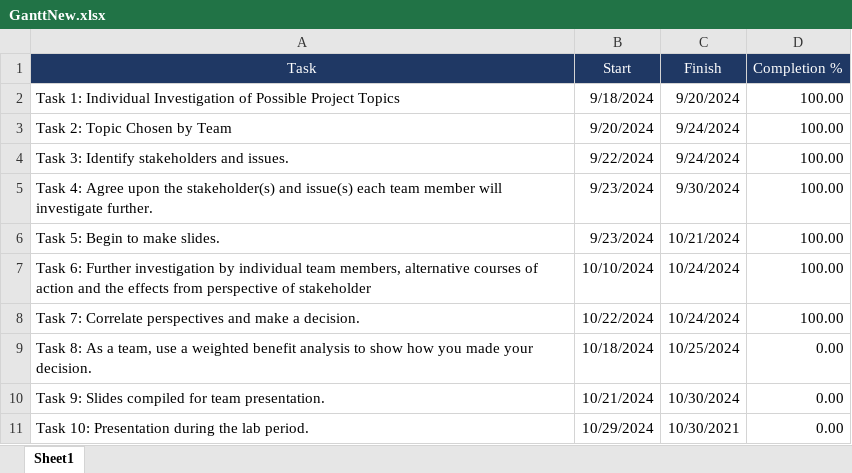
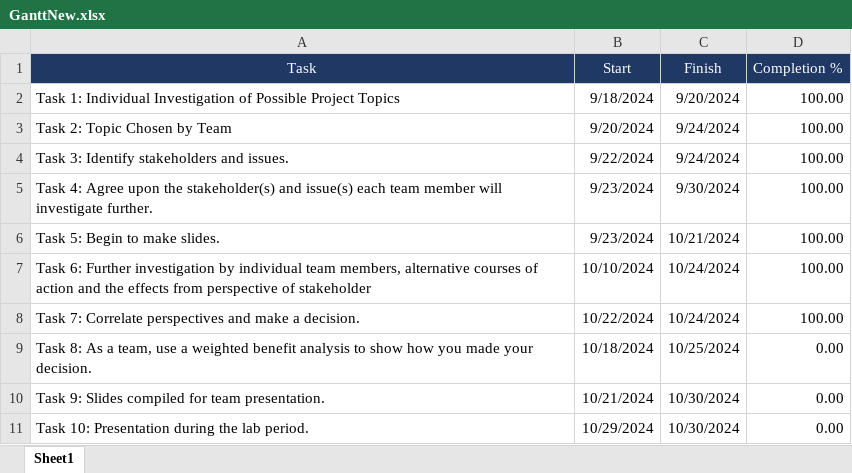
Before and after one commit to MaxwellB-hub/diygantt, an Excel workbook: GanttNew.xlsx, sheet Sheet1, drawn as a sheet; values as stored, in another font and other column widths than the file's, no borders; the diff names each change by its address in the sheet, - before the commit and + after, or states it on an @@ line.

Commit message:
Add files via upload

```diff
--- a/GanttNew.xlsx (sheet Sheet1)
+++ b/GanttNew.xlsx (sheet Sheet1)
-C11 (Finish): 10/30/2021
+C11 (Finish): 10/30/2024
```
